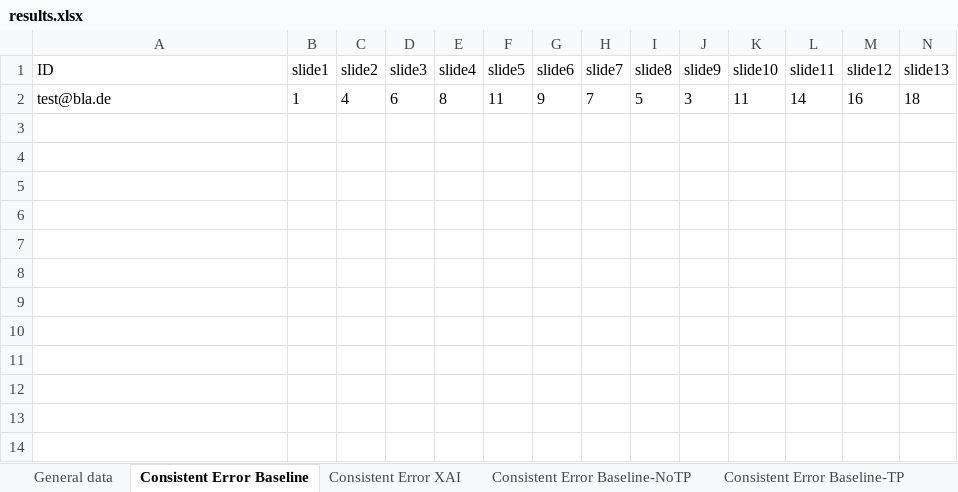
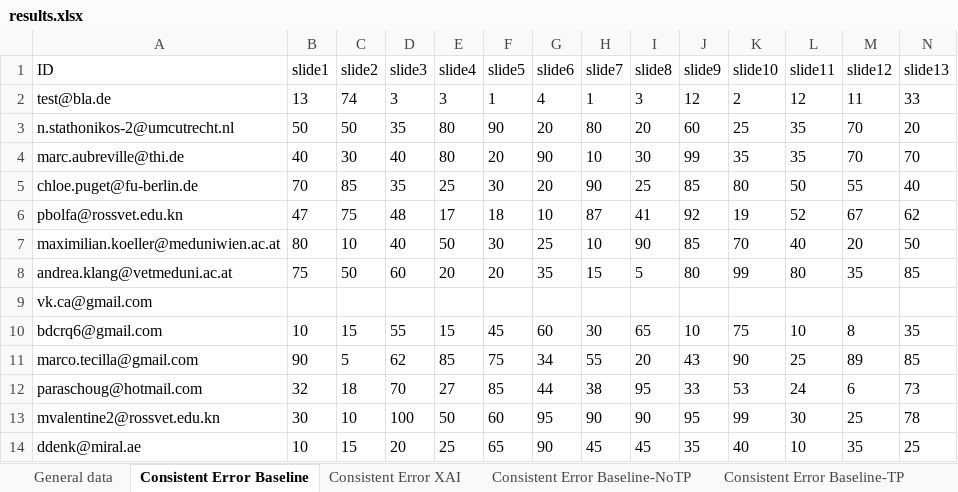
Before and after one commit to emelyrosbach/masterthesis, an Excel workbook: results.xlsx, sheet Consistent Error Baseline, drawn as a sheet; only a part is shown; values as stored, in another font and other column widths than the file's, no borders; removed rows and columns are numbered as before the commit, all else as after; rows hold the shown columns only; the diff names each change by its address in the sheet, - before the commit and + after, or states it on an @@ line.

```diff
--- a/results.xlsx (sheet Consistent Error Baseline)
+++ b/results.xlsx (sheet Consistent Error Baseline)
-row 2: test@bla.de | 1 | 4 | 6 | 8 | 11 | 9 | 7 | 5 | 3 | 11 | 14 | 16 | 18
+row 2: test@bla.de | 13 | 74 | 3 | 3 | 1 | 4 | 1 | 3 | 12 | 2 | 12 | 11 | 33
+row 3: n.stathonikos-2@umcutrecht.nl | 50 | 50 | 35 | 80 | 90 | 20 | 80 | 20 | 60 | 25 | 35 | 70 | 20
+row 4: marc.aubreville@thi.de | 40 | 30 | 40 | 80 | 20 | 90 | 10 | 30 | 99 | 35 | 35 | 70 | 70
+row 5: chloe.puget@fu-berlin.de | 70 | 85 | 35 | 25 | 30 | 20 | 90 | 25 | 85 | 80 | 50 | 55 | 40
+row 6: pbolfa@rossvet.edu.kn | 47 | 75 | 48 | 17 | 18 | 10 | 87 | 41 | 92 | 19 | 52 | 67 | 62
+row 7: maximilian.koeller@meduniwien.ac.at | 80 | 10 | 40 | 50 | 30 | 25 | 10 | 90 | 85 | 70 | 40 | 20 | 50
+row 8: andrea.klang@vetmeduni.ac.at | 75 | 50 | 60 | 20 | 20 | 35 | 15 | 5 | 80 | 99 | 80 | 35 | 85
+row 9: vk.ca@gmail.com
+row 10: bdcrq6@gmail.com | 10 | 15 | 55 | 15 | 45 | 60 | 30 | 65 | 10 | 75 | 10 | 8 | 35
+row 11: marco.tecilla@gmail.com | 90 | 5 | 62 | 85 | 75 | 34 | 55 | 20 | 43 | 90 | 25 | 89 | 85
+row 12: paraschoug@hotmail.com | 32 | 18 | 70 | 27 | 85 | 44 | 38 | 95 | 33 | 53 | 24 | 6 | 73
+row 13: mvalentine2@rossvet.edu.kn | 30 | 10 | 100 | 50 | 60 | 95 | 90 | 90 | 95 | 99 | 30 | 25 | 78
+row 14: ddenk@miral.ae | 10 | 15 | 20 | 25 | 65 | 90 | 45 | 45 | 35 | 40 | 10 | 35 | 25
```
Also changed, not shown: sheet General data, sheet Consistent Error Baseline-NoTP, sheet Consistent Error Baseline-TP, sheet Consistent Error XAI, sheet JAS, sheet Consistent Error AI, 2 more sheets, 3 other files.
